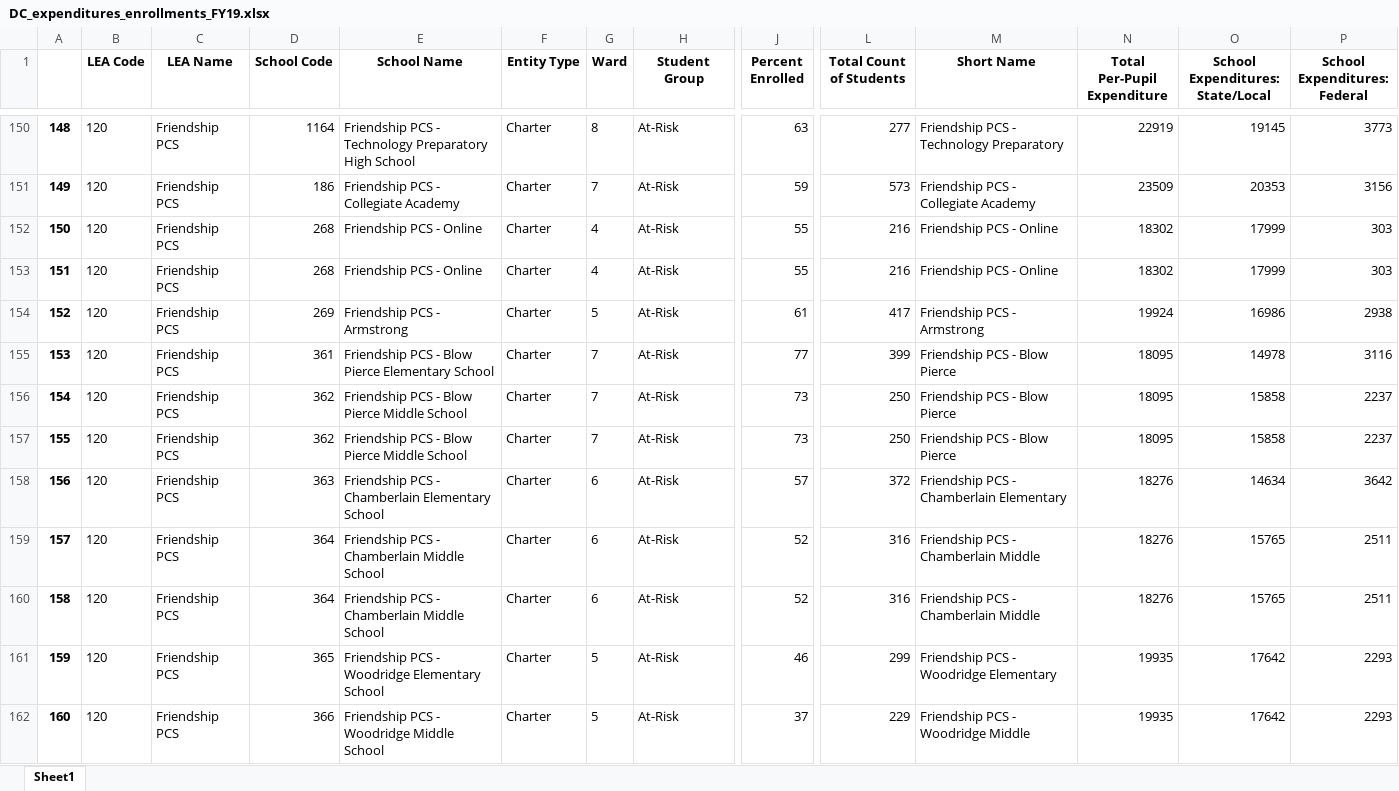
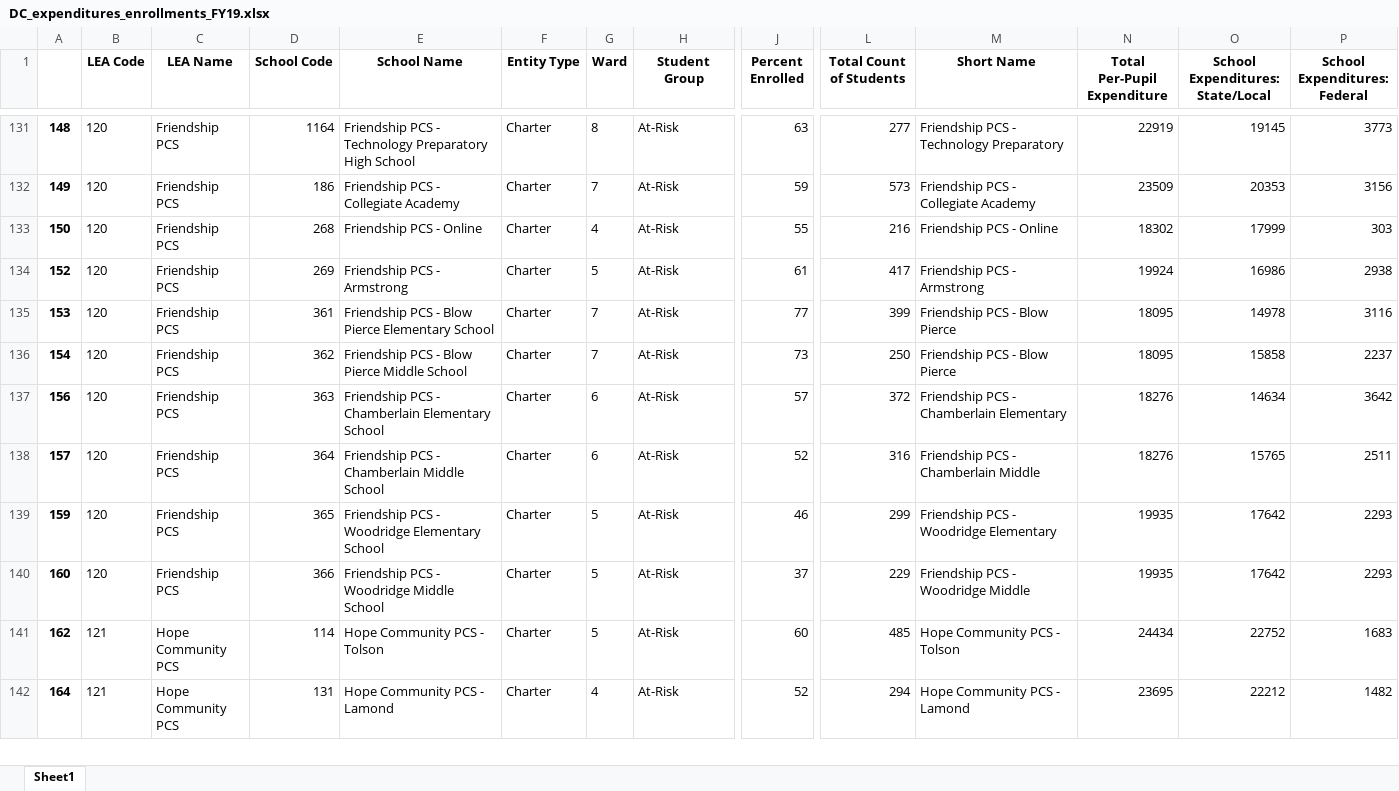
Before and after one commit to comp-strat/edunomics_arrays, an Excel workbook: dc/DC_expenditures_enrollments_FY19.xlsx, sheet Sheet1, drawn as a sheet; only a part is shown, gaps mark what is left out; the shorter side is filled out with more unchanged rows; values as stored, in another font and other column widths than the file's, no borders; rows hold the shown columns only; the diff covers the shown part only; the diff names each change by its address in the sheet, - before the commit and + after, or states it on an @@ line.

```diff
--- a/dc/DC_expenditures_enrollments_FY19.xlsx (sheet Sheet1)
+++ b/dc/DC_expenditures_enrollments_FY19.xlsx (sheet Sheet1)
-row 153: 151 | 120 | Friendship PCS | 268 | Friendship PCS - Online | Charter | 4 | At-Risk | 55 | 216 | Friendship PCS - Online | 18302 | 17999 | 303
-row 157: 155 | 120 | Friendship PCS | 362 | Friendship PCS - Blow Pierce Middle School | Charter | 7 | At-Risk | 73 | 250 | Friendship PCS - Blow Pierce | 18095 | 15858 | 2237
-row 160: 158 | 120 | Friendship PCS | 364 | Friendship PCS - Chamberlain Middle School | Charter | 6 | At-Risk | 52 | 316 | Friendship PCS - Chamberlain Middle | 18276 | 15765 | 2511
```
Also changed, not shown: 38 removed rows elsewhere in this sheet, 2 other files.
